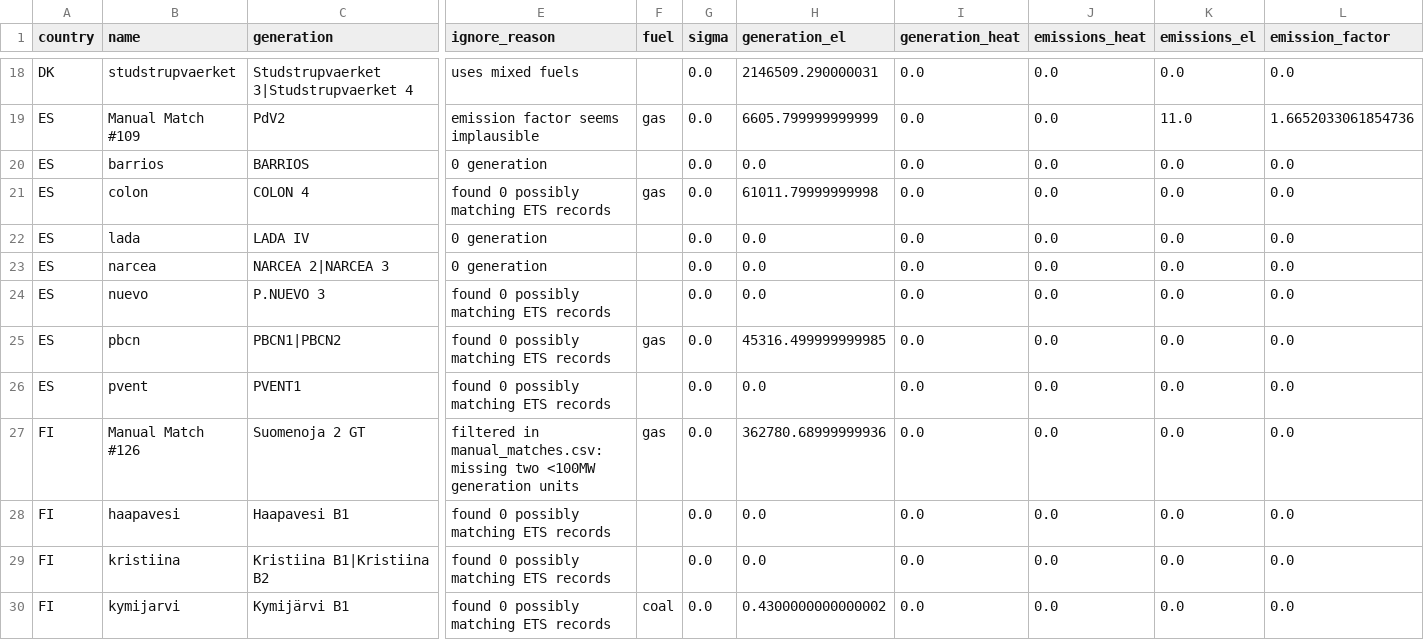
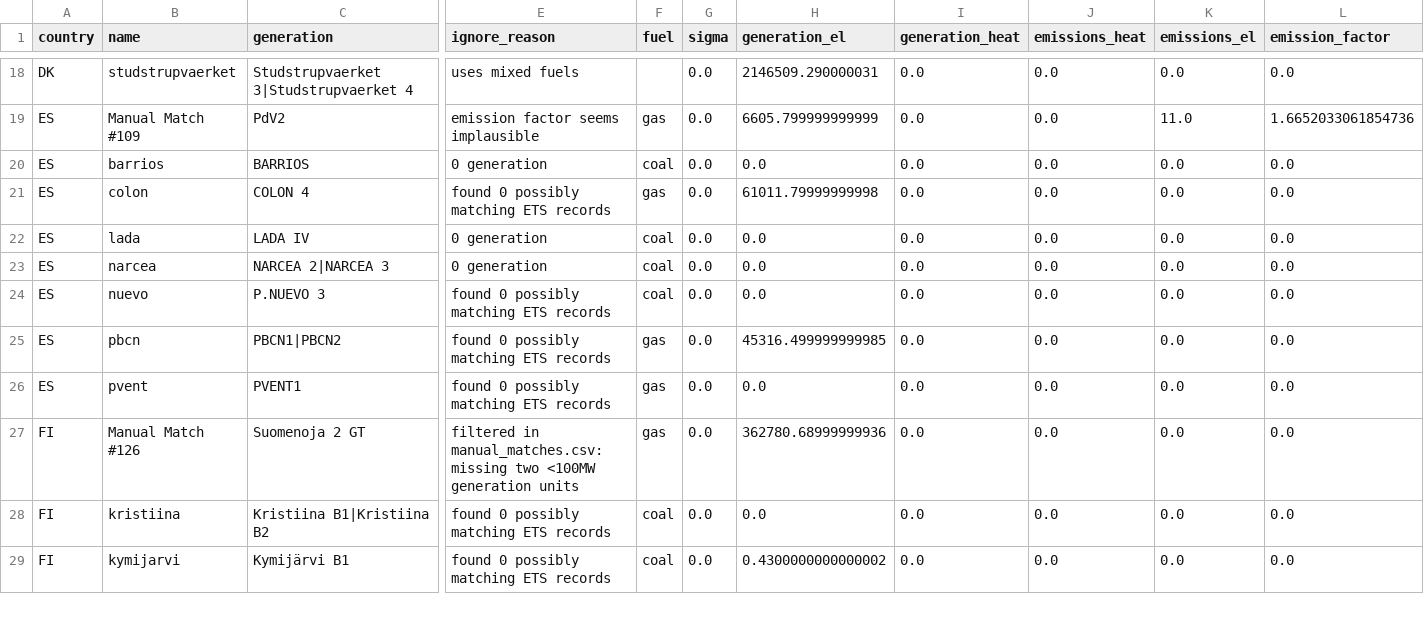
Before and after one commit to w-flo/eu-emission-factors, a CSV file: data/2021/output/ignored_powerplants.csv, drawn as a sheet; only a part is shown, gaps mark what is left out; removed rows and columns are numbered as before the commit, all else as after; rows hold the shown columns only; the diff covers the shown part only; the diff names each change by its address in the sheet, - before the commit and + after, or states it on an @@ line.

```diff
--- a/data/2021/output/ignored_powerplants.csv
+++ b/data/2021/output/ignored_powerplants.csv
-F20 (fuel): (empty)
+F20 (fuel): coal
-F22:F24 (fuel): (empty)
+F22:F24 (fuel): coal
-F26 (fuel): (empty)
+F26 (fuel): gas
-row 28: FI | haapavesi | Haapavesi B1 | found 0 possibly matching ETS records |  | 0.0 | 0.0 | 0.0 | 0.0 | 0.0 | 0.0
-F28 (fuel): (empty)
+F28 (fuel): coal
```
Also changed, not shown: 3 removed rows and 16 edited cells elsewhere in this file, data/2022/output/ignored_powerplants.csv, 1 other file.
